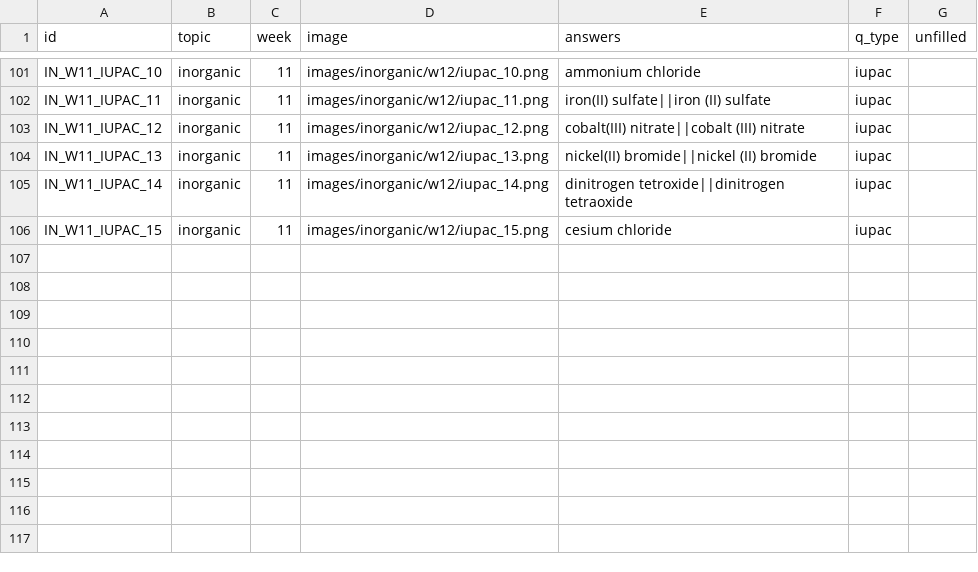
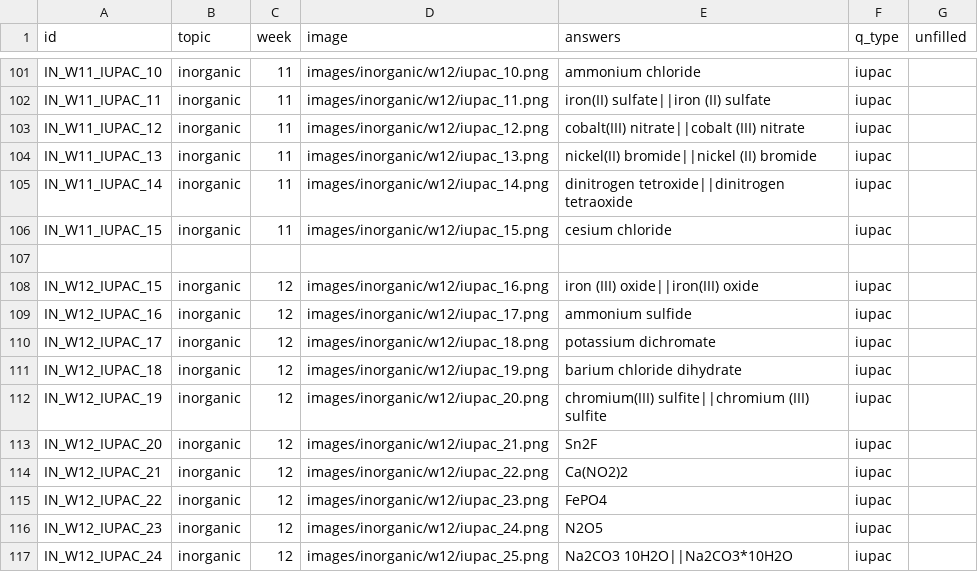
Before and after one commit to rjmaligaya/chem112-srp, a CSV file: items.csv, drawn as a sheet; only a part is shown, gaps mark what is left out.

Commit message:
Add new inorganic compounds for week 12
Added new inorganic compounds for week 12 with corresponding images and IUPAC names.

```diff
--- a/items.csv
+++ b/items.csv
@@ -106 +106,12 @@ IN_W11_IUPAC_14,inorganic,11,images/inorganic/w12/iupac_14.png,dinitrogen tetrox
 IN_W11_IUPAC_15,inorganic,11,images/inorganic/w12/iupac_15.png,cesium chloride,iupac,
+,,,,,,
+IN_W12_IUPAC_15,inorganic,12,images/inorganic/w12/iupac_16.png,iron (III) oxide||iron(III) oxide,iupac,
+IN_W12_IUPAC_16,inorganic,12,images/inorganic/w12/iupac_17.png,ammonium sulfide,iupac,
+IN_W12_IUPAC_17,inorganic,12,images/inorganic/w12/iupac_18.png,potassium dichromate,iupac,
+IN_W12_IUPAC_18,inorganic,12,images/inorganic/w12/iupac_19.png,barium chloride dihydrate,iupac,
+IN_W12_IUPAC_19,inorganic,12,images/inorganic/w12/iupac_20.png,chromium(III) sulfite||chromium (III) sulfite,iupac,
+IN_W12_IUPAC_20,inorganic,12,images/inorganic/w12/iupac_21.png,Sn2F,iupac,
+IN_W12_IUPAC_21,inorganic,12,images/inorganic/w12/iupac_22.png,Ca(NO2)2,iupac,
+IN_W12_IUPAC_22,inorganic,12,images/inorganic/w12/iupac_23.png,FePO4,iupac,
+IN_W12_IUPAC_23,inorganic,12,images/inorganic/w12/iupac_24.png,N2O5,iupac,
+IN_W12_IUPAC_24,inorganic,12,images/inorganic/w12/iupac_25.png,Na2CO3 10H2O||Na2CO3*10H2O,iupac,
```
